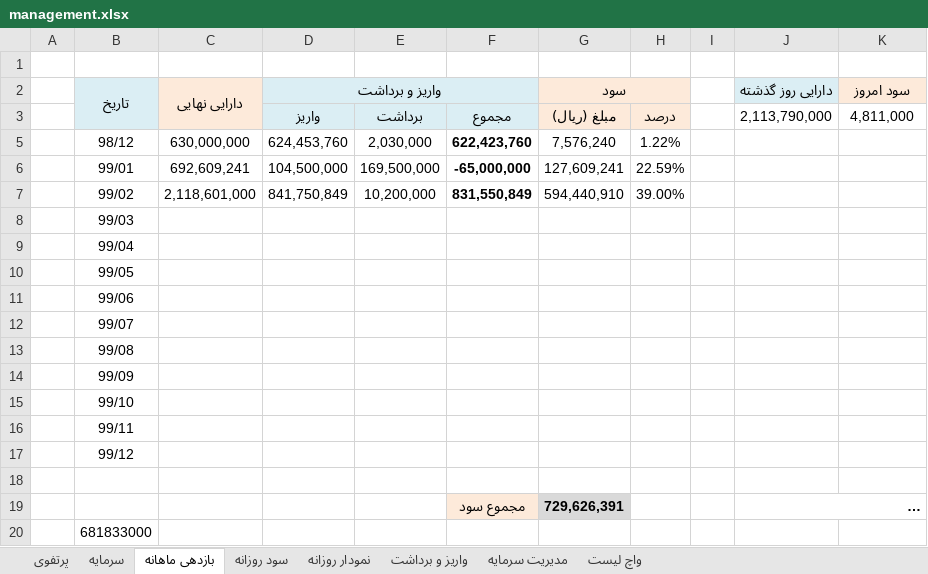
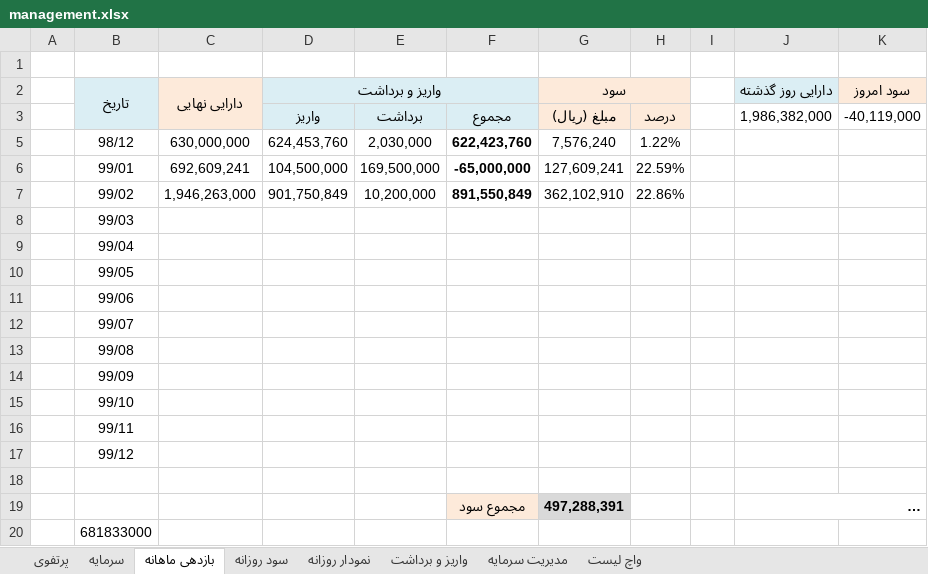
Before and after one commit to MehdiFathipour/TradingManagement, an Excel workbook: Main/management.xlsx, sheet بازدهی ماهانه, drawn as a sheet; long unchanged cells end in …; values as stored, in another font and other column widths than the file's, no borders; charts and pictures and table styles not drawn; the diff names each change by its address in the sheet, - before the commit and + after, or states it on an @@ line.

```diff
--- a/Main/management.xlsx (sheet بازدهی ماهانه)
+++ b/Main/management.xlsx (sheet بازدهی ماهانه)
-J3 (دارایی روز گذشته): 2,113,790,000
+J3 (دارایی روز گذشته): 1,986,382,000
-K3 (سود امروز): 4,811,000
+K3 (سود امروز): -40,119,000
-C7 (دارایی نهایی): 2,118,601,000
+C7 (دارایی نهایی): 1,946,263,000
-D7 (واریز و برداشت): 841,750,849
+D7 (واریز و برداشت): 901,750,849
-F7: 831,550,849
+F7: 891,550,849
-G7 (سود): 594,440,910
+G7 (سود): 362,102,910
-H7: 39.00%
+H7: 22.86%
-G19 (سود): 729,626,391
+G19 (سود): 497,288,391
```
Also changed, not shown: sheet نمودار روزانه, sheet سرمایه, sheet واریز و برداشت, sheet سود روزانه, charts or pictures.
